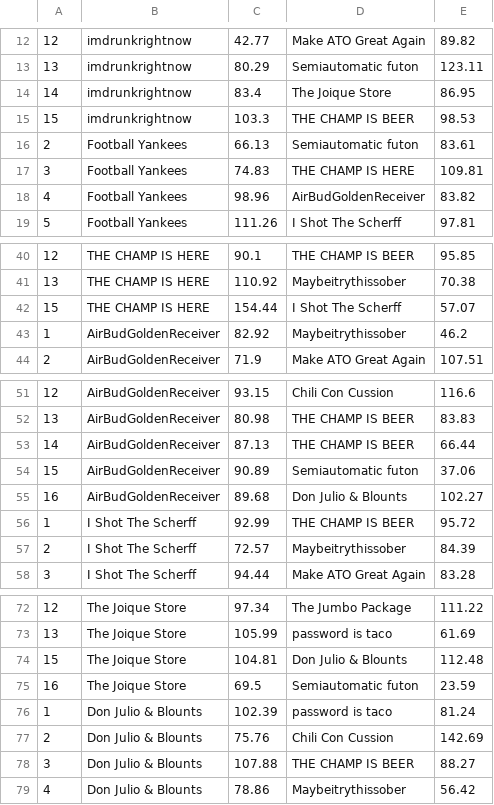
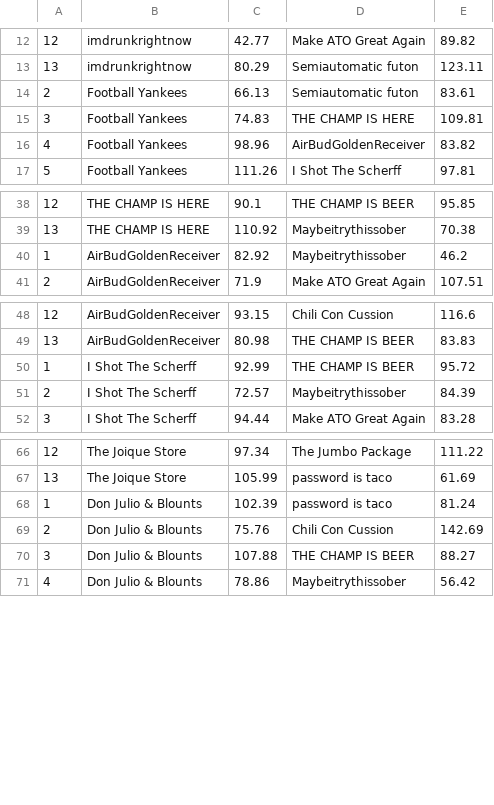
Before and after one commit to rahearn/record-book, a CSV file: docs/yahoo/matchups_2015.csv, drawn as a sheet; only a part is shown, gaps mark what is left out.

```diff
--- a/docs/yahoo/matchups_2015.csv
+++ b/docs/yahoo/matchups_2015.csv
@@ -13,4 +13,2 @@
 13,imdrunkrightnow,80.29,Semiautomatic futon,123.11
-14,imdrunkrightnow,83.4,The Joique Store,86.95
-15,imdrunkrightnow,103.3,THE CHAMP IS BEER,98.53
 2,Football Yankees,66.13,Semiautomatic futon,83.61
@@ -41,3 +39,2 @@
 13,THE CHAMP IS HERE,110.92,Maybeitrythissober,70.38
-15,THE CHAMP IS HERE,154.44,I Shot The Scherff,57.07
 1,AirBudGoldenReceiver,82.92,Maybeitrythissober,46.2
@@ -52,5 +49,2 @@
 13,AirBudGoldenReceiver,80.98,THE CHAMP IS BEER,83.83
-14,AirBudGoldenReceiver,87.13,THE CHAMP IS BEER,66.44
-15,AirBudGoldenReceiver,90.89,Semiautomatic futon,37.06
-16,AirBudGoldenReceiver,89.68,Don Julio & Blounts,102.27
 1,I Shot The Scherff,92.99,THE CHAMP IS BEER,95.72
@@ -73,4 +67,2 @@
 13,The Joique Store,105.99,password is taco,61.69
-15,The Joique Store,104.81,Don Julio & Blounts,112.48
-16,The Joique Store,69.5,Semiautomatic futon,23.59
 1,Don Julio & Blounts,102.39,password is taco,81.24
```
Also changed, not shown: docs/yahoo/matchups_2011.csv, docs/yahoo/matchups_2013.csv, 17 other files.
